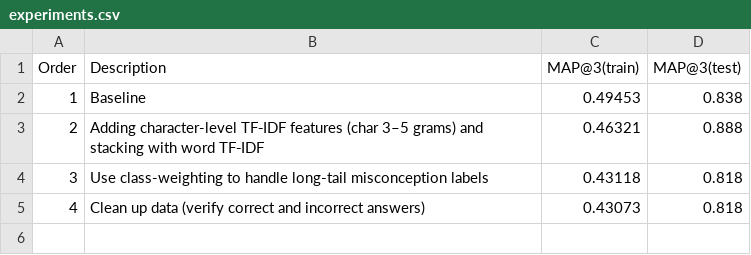
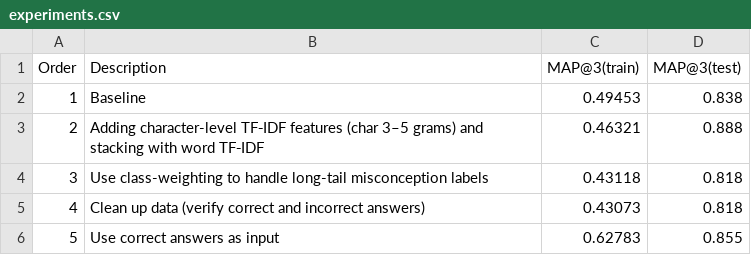
Before and after one commit to MartinRajniak/map-charting-student-math-misunderstandings, a CSV file: experiments.csv, drawn as a sheet; the diff names each change by its address in the sheet, - before the commit and + after, or states it on an @@ line.

Commit message:
Use correct answers as input
We do not need to predict correct answer (solve math problems),
if we assume that we see all questions and answers in public data
(which seems to be true based on Kaggle discussions).

```diff
--- a/experiments.csv
+++ b/experiments.csv
+row 6: 5 | Use correct answers as input | 0.62783 | 0.855
```
Also changed, not shown: submission.csv, 1 other file.
